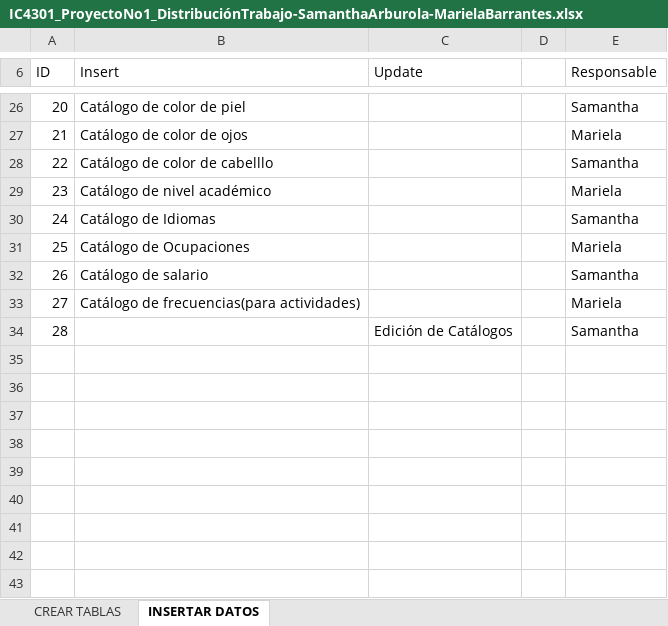
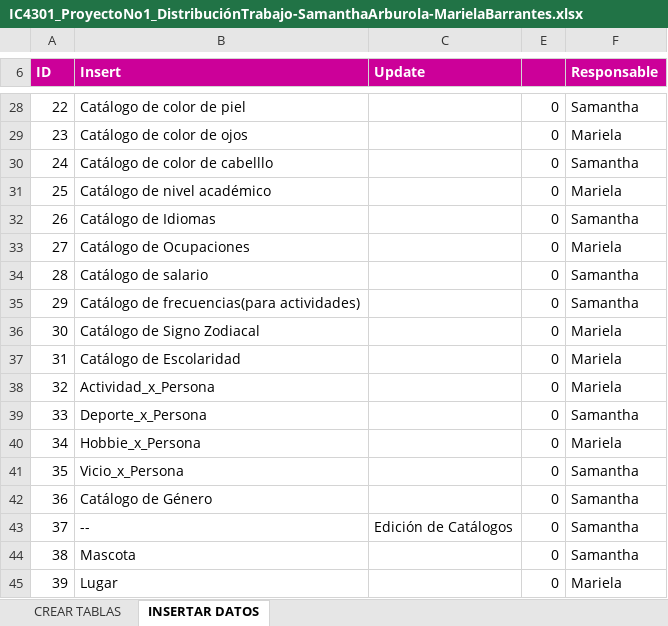
Before and after one commit to untxi/BasesDatos1-ProyectoNo1, an Excel workbook: IC4301_ProyectoNo1_DistribuciónTrabajo-SamanthaArburola-MarielaBarrantes.xlsx, sheet INSERTAR DATOS, drawn as a sheet; only a part is shown, gaps mark what is left out; values as stored, in another font and other column widths than the file's, no borders; conditional formats and table styles not drawn; removed rows and columns are numbered as before the commit, all else as after; the diff covers the shown part only; the diff names each change by its address in the sheet, - before the commit and + after, or states it on an @@ line.

```diff
--- a/IC4301_ProyectoNo1_DistribuciónTrabajo-SamanthaArburola-MarielaBarrantes.xlsx (sheet INSERTAR DATOS)
+++ b/IC4301_ProyectoNo1_DistribuciónTrabajo-SamanthaArburola-MarielaBarrantes.xlsx (sheet INSERTAR DATOS)
@@ column D hidden, empty @@
+column E, rows 28-35: all 0; row 43: 0
@@ A6:C6 fill: none → #CC0099, bold: off → on, text colour: black → #FFFFFF @@
@@ F6 fill: none → #CC0099, bold: off → on, text colour: black → #FFFFFF @@
@@ column A (ID) renumbered between rows 16 and 43 @@
-F35 (Responsable): Mariela
+F35 (Responsable): Samantha
+row 36: 30 | Catálogo de Signo Zodiacal |  | 0 | Mariela
+row 37: 31 | Catálogo de Escolaridad |  | 0 | Mariela
+row 38: 32 | Actividad_x_Persona |  | 0 | Mariela
+row 39: 33 | Deporte_x_Persona |  | 0 | Samantha
+row 40: 34 | Hobbie_x_Persona |  | 0 | Mariela
+row 41: 35 | Vicio_x_Persona |  | 0 | Samantha
+row 42: 36 | Catálogo de Género |  | 0 | Samantha
-B43 (Insert): (empty)
+B43 (Insert): --
+row 44: 38 | Mascota |  | 0 | Samantha
+row 45: 39 | Lugar |  | 0 | Mariela
```
Also changed, not shown: 6 added rows, 4 removed rows, 1 moved row and 3 edited cells elsewhere in this sheet, sheet CREAR TABLAS, hidden cells, 43 other files.
